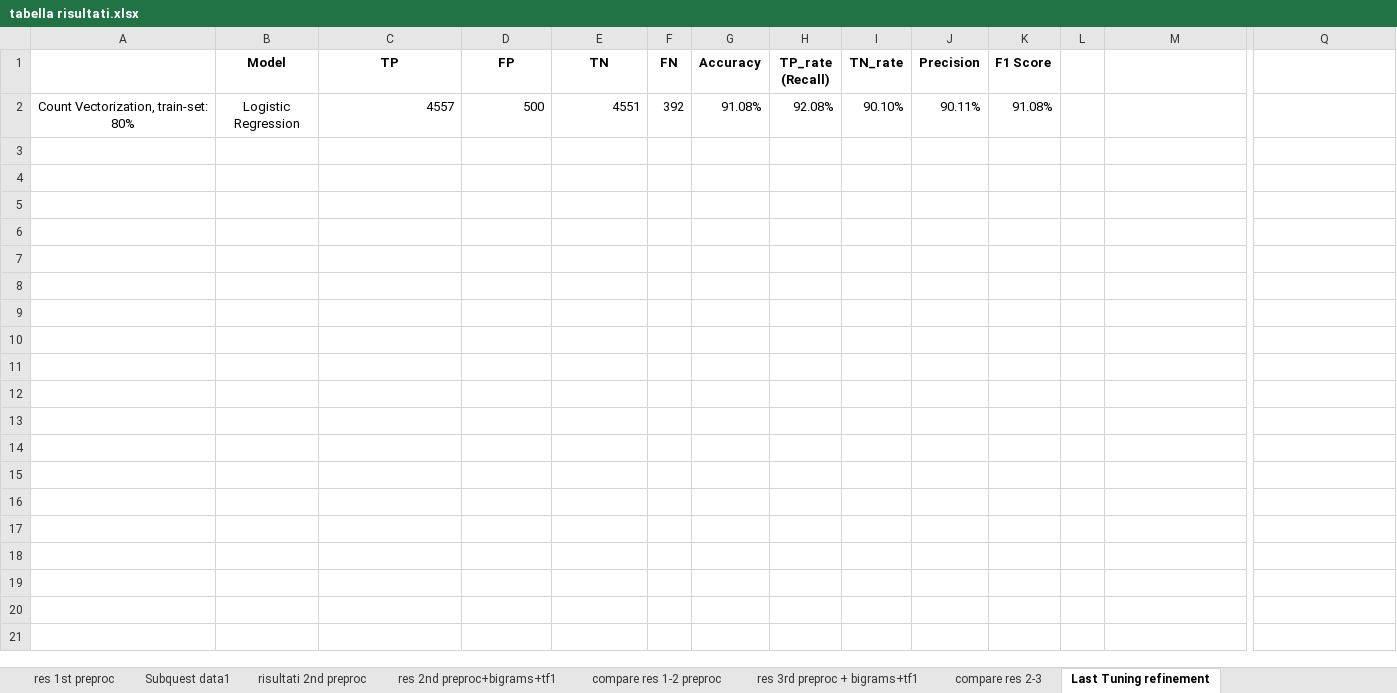
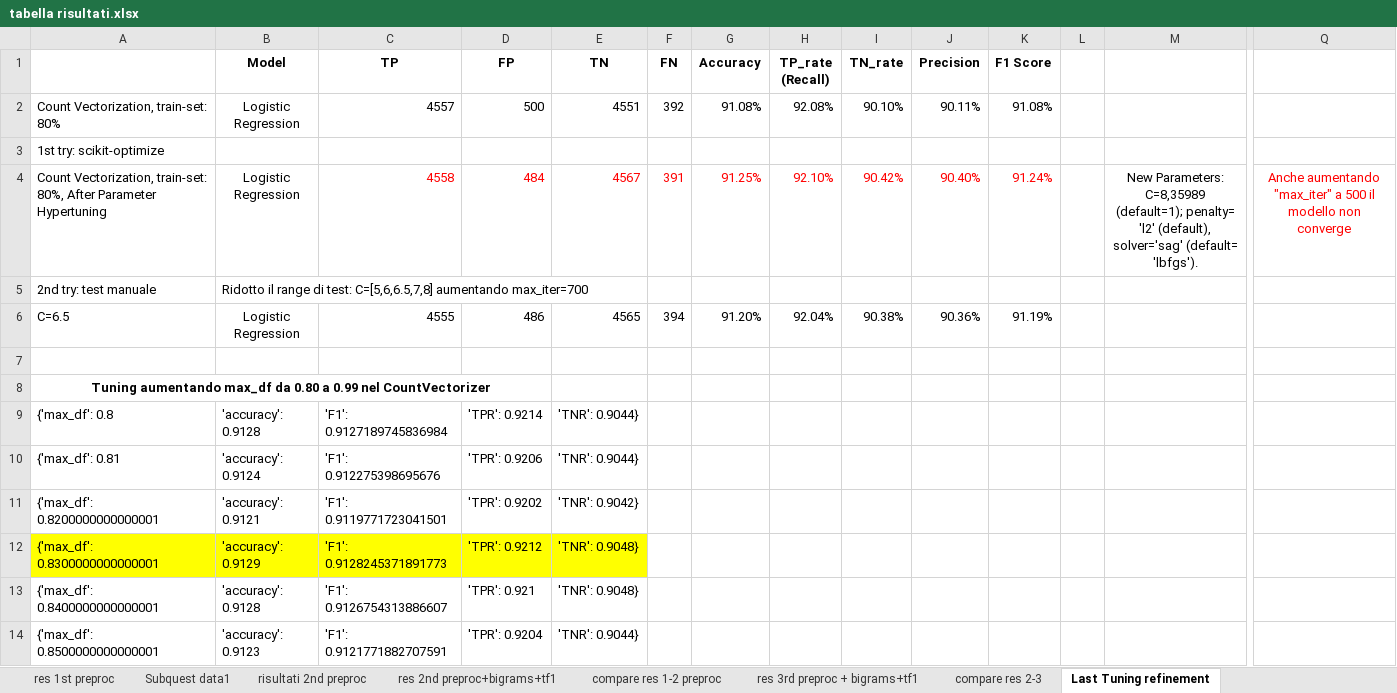
Before and after one commit to davexhardware/SentimentAnalysis_ModelTesting, an Excel workbook: datafile/tabella risultati.xlsx, sheet Last Tuning refinement, drawn as a sheet; only a part is shown, gaps mark what is left out; values as stored, in another font and other column widths than the file's, no borders; rows hold the shown columns only; the diff covers the shown part only; the diff names each change by its address in the sheet, - before the commit and + after, or states it on an @@ line.

Commit message:
1.3 Updated files for parameters Hypertuning

```diff
--- a/datafile/tabella risultati.xlsx (sheet Last Tuning refinement)
+++ b/datafile/tabella risultati.xlsx (sheet Last Tuning refinement)
-A2 alignment: center
+A2 alignment: left
+row 3: 1st try: scikit-optimize
+row 4: Count Vectorization, train-set: 80%, After Parameter Hypertuning | Logistic Regression | 4558 | 484 | 4567 | 391 | 91.25% | 92.10% | 90.42% | 90.40% | 91.24% |  | New Parameters: C=8,35989 (default=1); penalty= 'l2' (default), solver='sag' (default= 'lbfgs'). | Anche aumentando "max_iter" a 500 il modello non converge
+row 5: 2nd try: test manuale | Ridotto il range di test: C=[5,6,6.5,7,8] aumentando max_iter=700
+row 6: C=6.5 | Logistic Regression | 4555 | 486 | 4565 | 394 | 91.20% | 92.04% | 90.38% | 90.36% | 91.19%
+row 7: (empty)
+row 8: Tuning aumentando max_df da 0.80 a 0.99 nel CountVectorizer
+row 9: {'max_df': 0.8 | 'accuracy': 0.9128 | 'F1': 0.9127189745836984 | 'TPR': 0.9214 | 'TNR': 0.9044}
+row 10: {'max_df': 0.81 | 'accuracy': 0.9124 | 'F1': 0.912275398695676 | 'TPR': 0.9206 | 'TNR': 0.9044}
+row 11: {'max_df': 0.8200000000000001 | 'accuracy': 0.9121 | 'F1': 0.9119771723041501 | 'TPR': 0.9202 | 'TNR': 0.9042}
+row 12: {'max_df': 0.8300000000000001 | 'accuracy': 0.9129 | 'F1': 0.9128245371891773 | 'TPR': 0.9212 | 'TNR': 0.9048}
+row 13: {'max_df': 0.8400000000000001 | 'accuracy': 0.9128 | 'F1': 0.9126754313886607 | 'TPR': 0.921 | 'TNR': 0.9048}
+row 14: {'max_df': 0.8500000000000001 | 'accuracy': 0.9123 | 'F1': 0.9121771882707591 | 'TPR': 0.9204 | 'TNR': 0.9044}
```
Also changed, not shown: 13 added rows elsewhere in this sheet, 6 other files.
